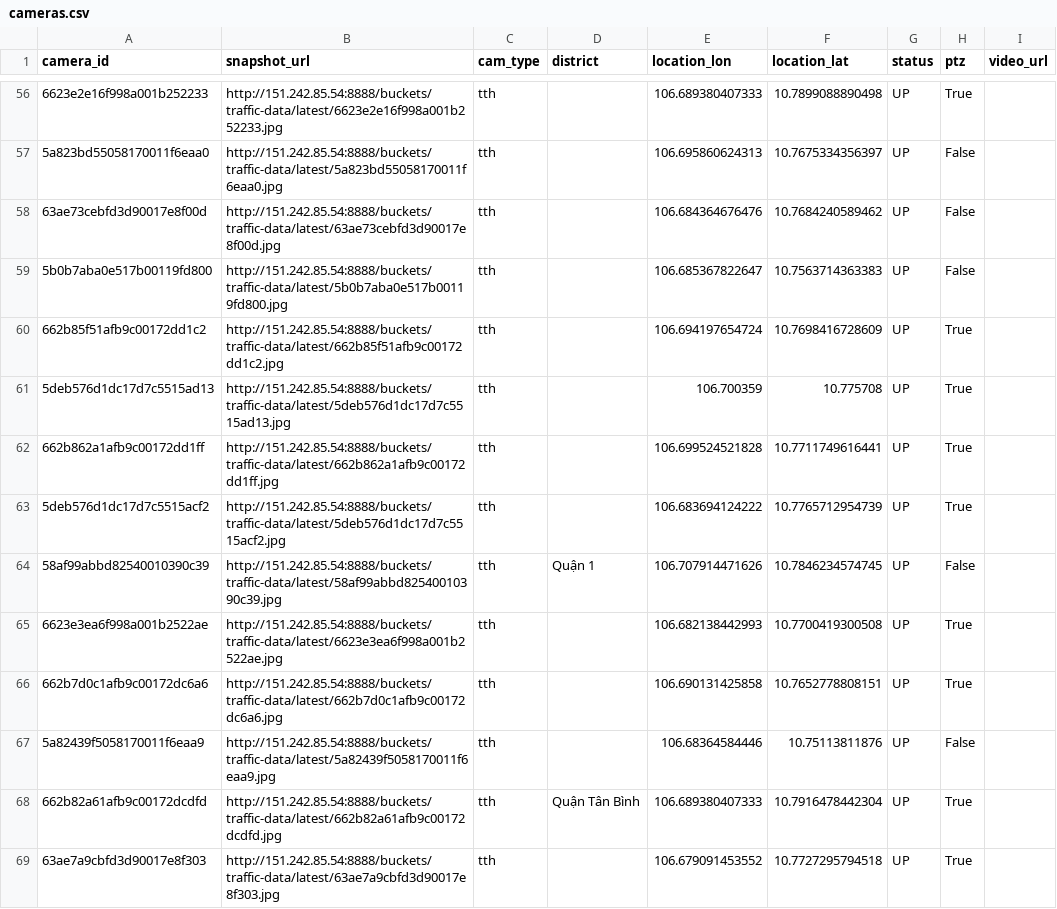
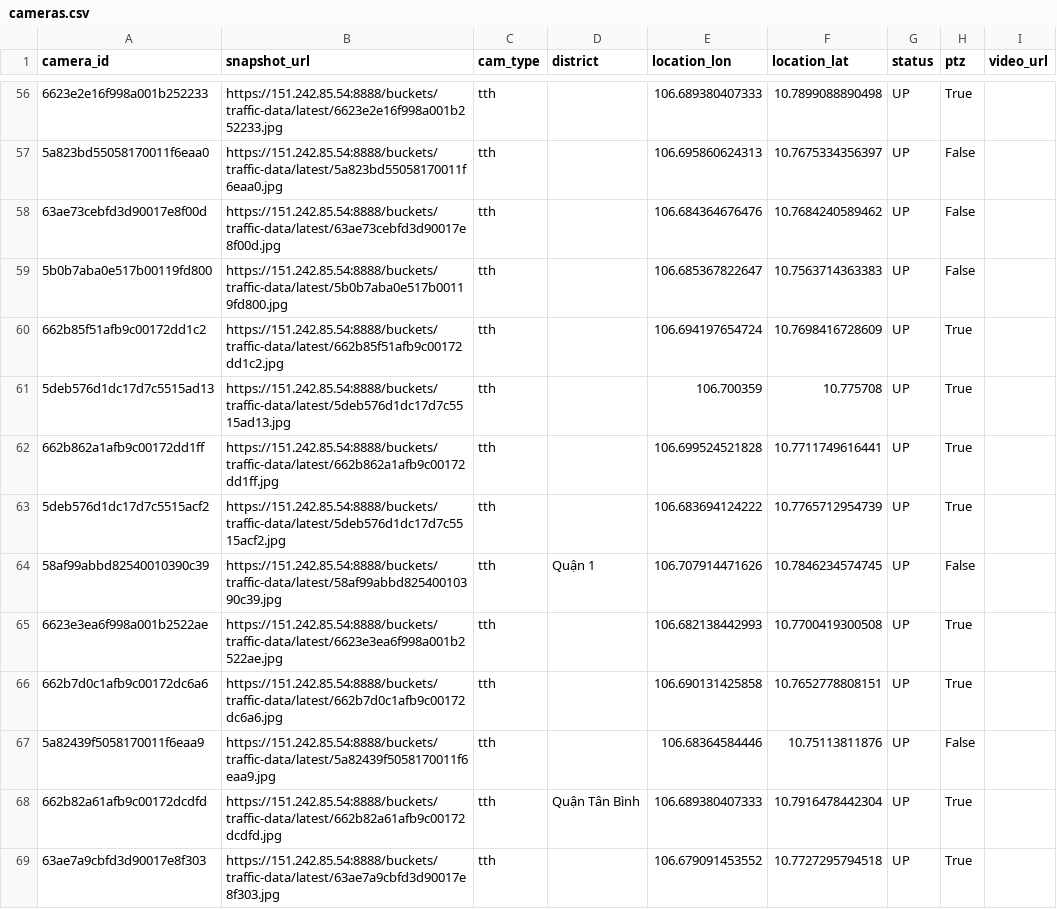
Before and after one commit to Nguyentrongkha2k4/vast-flow, a CSV file: public/data/cameras.csv, drawn as a sheet; only a part is shown, gaps mark what is left out; the diff covers the shown part only.

```diff
--- a/public/data/cameras.csv
+++ b/public/data/cameras.csv
@@ -56,14 +56,14 @@ camera_id,snapshot_url,cam_type,district,location_lon,location_lat,status,ptz,vi
-6623e2e16f998a001b252233,http://151.242.85.54:8888/buckets/traffic-data/latest/6623e2e16f998a001b252233.jpg,tth,,106.689380407333,10.7899088890498,UP,True,
-5a823bd55058170011f6eaa0,http://151.242.85.54:8888/buckets/traffic-data/latest/5a823bd55058170011f6eaa0.jpg,tth,,106.695860624313,10.7675334356397,UP,False,
-63ae73cebfd3d90017e8f00d,http://151.242.85.54:8888/buckets/traffic-data/latest/63ae73cebfd3d90017e8f00d.jpg,tth,,106.684364676476,10.7684240589462,UP,False,
-5b0b7aba0e517b00119fd800,http://151.242.85.54:8888/buckets/traffic-data/latest/5b0b7aba0e517b00119fd800.jpg,tth,,106.685367822647,10.7563714363383,UP,False,
-662b85f51afb9c00172dd1c2,http://151.242.85.54:8888/buckets/traffic-data/latest/662b85f51afb9c00172dd1c2.jpg,tth,,106.694197654724,10.7698416728609,UP,True,
-5deb576d1dc17d7c5515ad13,http://151.242.85.54:8888/buckets/traffic-data/latest/5deb576d1dc17d7c5515ad13.jpg,tth,,106.700359,10.775708,UP,True,
-662b862a1afb9c00172dd1ff,http://151.242.85.54:8888/buckets/traffic-data/latest/662b862a1afb9c00172dd1ff.jpg,tth,,106.699524521828,10.7711749616441,UP,True,
-5deb576d1dc17d7c5515acf2,http://151.242.85.54:8888/buckets/traffic-data/latest/5deb576d1dc17d7c5515acf2.jpg,tth,,106.683694124222,10.7765712954739,UP,True,
-58af99abbd82540010390c39,http://151.242.85.54:8888/buckets/traffic-data/latest/58af99abbd82540010390c39.jpg,tth,Quận 1,106.707914471626,10.7846234574745,UP,False,
-6623e3ea6f998a001b2522ae,http://151.242.85.54:8888/buckets/traffic-data/latest/6623e3ea6f998a001b2522ae.jpg,tth,,106.682138442993,10.7700419300508,UP,True,
-662b7d0c1afb9c00172dc6a6,http://151.242.85.54:8888/buckets/traffic-data/latest/662b7d0c1afb9c00172dc6a6.jpg,tth,,106.690131425858,10.7652778808151,UP,True,
-5a82439f5058170011f6eaa9,http://151.242.85.54:8888/buckets/traffic-data/latest/5a82439f5058170011f6eaa9.jpg,tth,,106.68364584446,10.75113811876,UP,False,
-662b82a61afb9c00172dcdfd,http://151.242.85.54:8888/buckets/traffic-data/latest/662b82a61afb9c00172dcdfd.jpg,tth,Quận Tân Bình,106.689380407333,10.7916478442304,UP,True,
-63ae7a9cbfd3d90017e8f303,http://151.242.85.54:8888/buckets/traffic-data/latest/63ae7a9cbfd3d90017e8f303.jpg,tth,,106.679091453552,10.7727295794518,UP,True,
+6623e2e16f998a001b252233,https://151.242.85.54:8888/buckets/traffic-data/latest/6623e2e16f998a001b252233.jpg,tth,,106.689380407333,10.7899088890498,UP,True,
+5a823bd55058170011f6eaa0,https://151.242.85.54:8888/buckets/traffic-data/latest/5a823bd55058170011f6eaa0.jpg,tth,,106.695860624313,10.7675334356397,UP,False,
+63ae73cebfd3d90017e8f00d,https://151.242.85.54:8888/buckets/traffic-data/latest/63ae73cebfd3d90017e8f00d.jpg,tth,,106.684364676476,10.7684240589462,UP,False,
+5b0b7aba0e517b00119fd800,https://151.242.85.54:8888/buckets/traffic-data/latest/5b0b7aba0e517b00119fd800.jpg,tth,,106.685367822647,10.7563714363383,UP,False,
+662b85f51afb9c00172dd1c2,https://151.242.85.54:8888/buckets/traffic-data/latest/662b85f51afb9c00172dd1c2.jpg,tth,,106.694197654724,10.7698416728609,UP,True,
+5deb576d1dc17d7c5515ad13,https://151.242.85.54:8888/buckets/traffic-data/latest/5deb576d1dc17d7c5515ad13.jpg,tth,,106.700359,10.775708,UP,True,
+662b862a1afb9c00172dd1ff,https://151.242.85.54:8888/buckets/traffic-data/latest/662b862a1afb9c00172dd1ff.jpg,tth,,106.699524521828,10.7711749616441,UP,True,
+5deb576d1dc17d7c5515acf2,https://151.242.85.54:8888/buckets/traffic-data/latest/5deb576d1dc17d7c5515acf2.jpg,tth,,106.683694124222,10.7765712954739,UP,True,
+58af99abbd82540010390c39,https://151.242.85.54:8888/buckets/traffic-data/latest/58af99abbd82540010390c39.jpg,tth,Quận 1,106.707914471626,10.7846234574745,UP,False,
+6623e3ea6f998a001b2522ae,https://151.242.85.54:8888/buckets/traffic-data/latest/6623e3ea6f998a001b2522ae.jpg,tth,,106.682138442993,10.7700419300508,UP,True,
+662b7d0c1afb9c00172dc6a6,https://151.242.85.54:8888/buckets/traffic-data/latest/662b7d0c1afb9c00172dc6a6.jpg,tth,,106.690131425858,10.7652778808151,UP,True,
+5a82439f5058170011f6eaa9,https://151.242.85.54:8888/buckets/traffic-data/latest/5a82439f5058170011f6eaa9.jpg,tth,,106.68364584446,10.75113811876,UP,False,
+662b82a61afb9c00172dcdfd,https://151.242.85.54:8888/buckets/traffic-data/latest/662b82a61afb9c00172dcdfd.jpg,tth,Quận Tân Bình,106.689380407333,10.7916478442304,UP,True,
+63ae7a9cbfd3d90017e8f303,https://151.242.85.54:8888/buckets/traffic-data/latest/63ae7a9cbfd3d90017e8f303.jpg,tth,,106.679091453552,10.7727295794518,UP,True,
```
Also changed, not shown: 116 edited cells elsewhere in this file, 9 other files.
